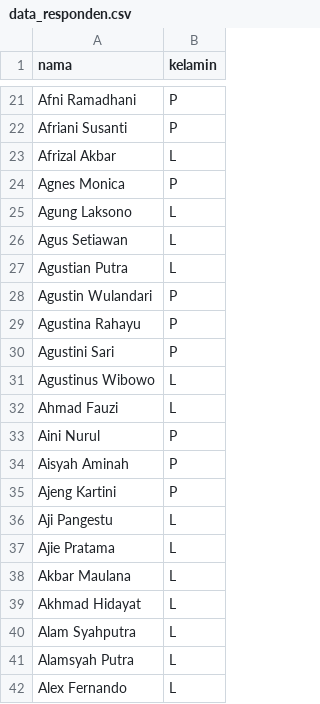
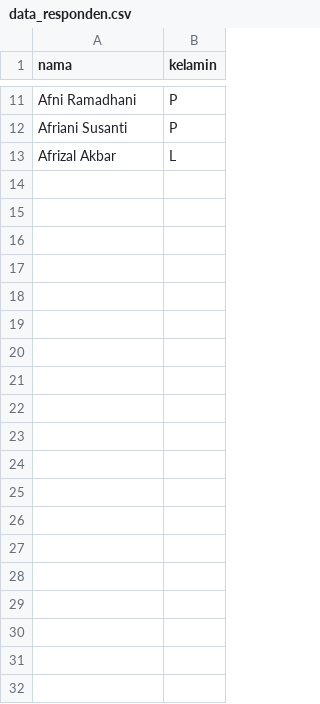
Before and after one commit to MakdumIbrohim/auto-answer-google-form, a CSV file: data_responden.csv, drawn as a sheet; only a part is shown, gaps mark what is left out; the diff covers the shown part only.

Commit message:
Update data_responden.csv and modify main.py to select specific option in form submission

```diff
--- a/data_responden.csv
+++ b/data_responden.csv
@@ -23,20 +13 @@ Afriani Susanti,P
 Afrizal Akbar,L
-Agnes Monica,P
-Agung Laksono,L
-Agus Setiawan,L
-Agustian Putra,L
-Agustin Wulandari,P
-Agustina Rahayu,P
-Agustini Sari,P
-Agustinus Wibowo,L
-Ahmad Fauzi,L
-Aini Nurul,P
-Aisyah Aminah,P
-Ajeng Kartini,P
-Aji Pangestu,L
-Ajie Pratama,L
-Akbar Maulana,L
-Akhmad Hidayat,L
-Alam Syahputra,L
-Alamsyah Putra,L
-Alex Fernando,L
```
Also changed, not shown: 65 removed rows elsewhere in this file, 2 other files.
